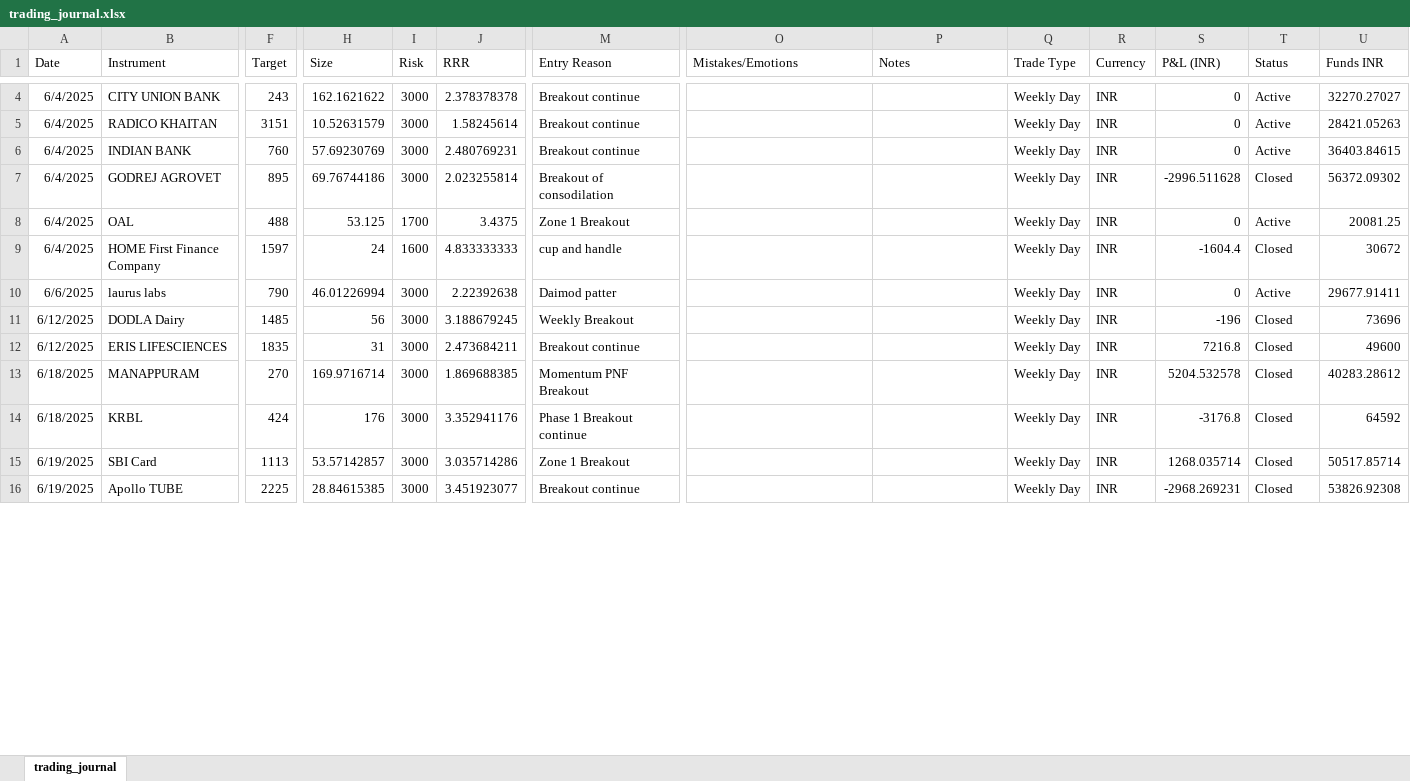
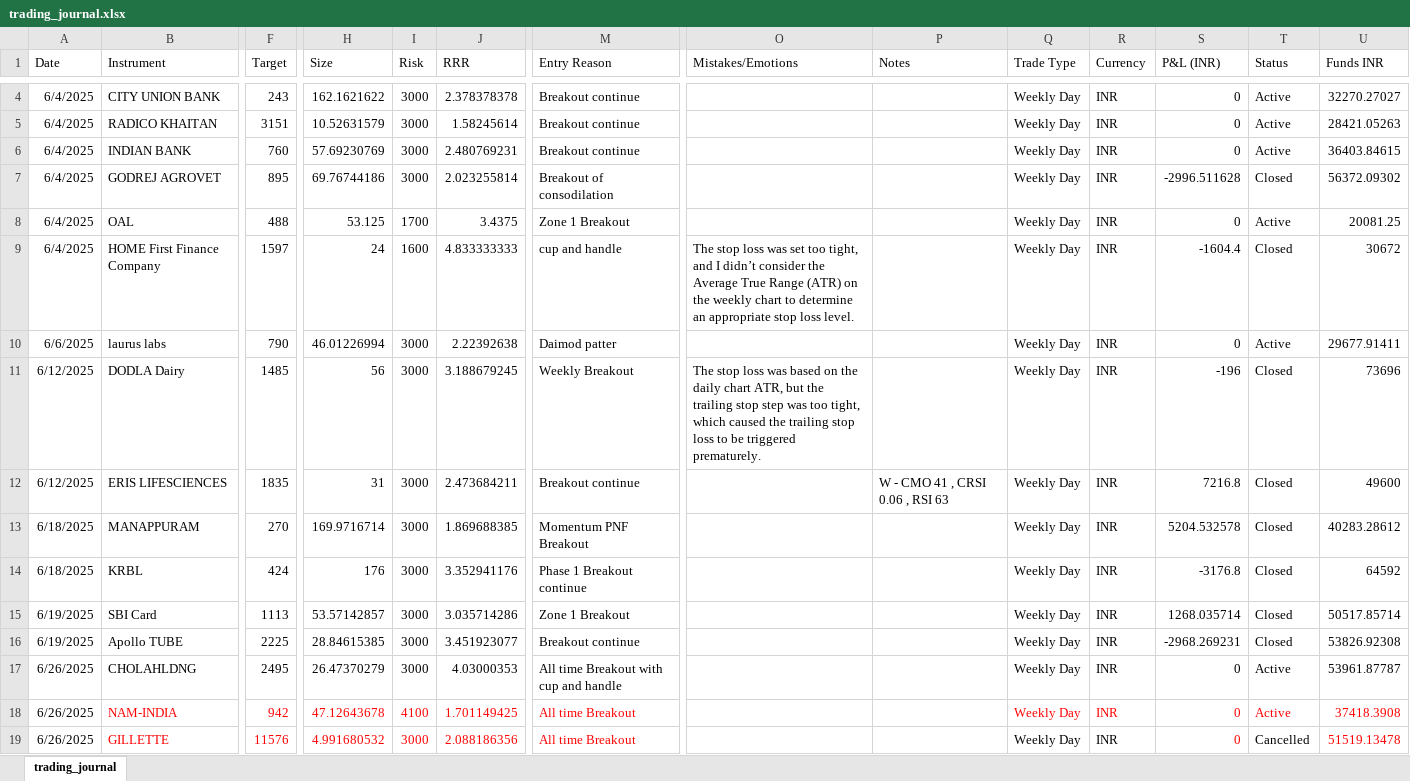
Before and after one commit to prasad21121996/Dasparc-Capital, an Excel workbook: trading_journal.xlsx, sheet trading_journal, drawn as a sheet; only a part is shown, gaps mark what is left out; values as stored, in another font and other column widths than the file's, no borders; rows hold the shown columns only; the diff covers the shown part only; the diff names each change by its address in the sheet, - before the commit and + after, or states it on an @@ line.

```diff
--- a/trading_journal.xlsx (sheet trading_journal)
+++ b/trading_journal.xlsx (sheet trading_journal)
-O9 (Mistakes/Emotions): (empty)
+O9 (Mistakes/Emotions): The stop loss was set too tight, and I didn’t consider the Average True Range (ATR) on the weekly chart to determine an appropriate stop loss level.
-O11 (Mistakes/Emotions): (empty)
+O11 (Mistakes/Emotions): The stop loss was based on the daily chart ATR, but the trailing stop step was too tight, which caused the trailing stop loss to be triggered prematurely.
-P12 (Notes): (empty)
+P12 (Notes): W - CMO 41 , CRSI 0.06 , RSI 63
+row 17: 6/26/2025 | CHOLAHLDNG | 2495 | 26.47370279 | 3000 | 4.03000353 | All time Breakout with cup and handle |  |  | Weekly Day | INR | 0 | Active | 53961.87787
+row 18: 6/26/2025 | NAM-INDIA | 942 | 47.12643678 | 4100 | 1.701149425 | All time Breakout |  |  | Weekly Day | INR | 0 | Active | 37418.3908
+row 19: 6/26/2025 | GILLETTE | 11576 | 4.991680532 | 3000 | 2.088186356 | All time Breakout |  |  | Weekly Day | INR | 0 | Cancelled | 51519.13478
```
Also changed, not shown: 5 added rows and 12 edited cells elsewhere in this sheet, formulas that keep their value, 1 other file.
